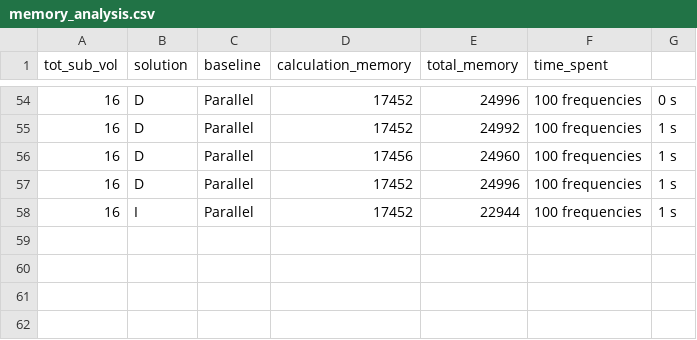
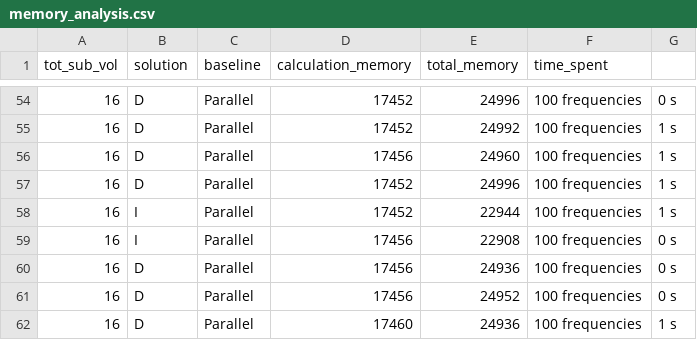
Before and after one commit to Discrete-System-Greens-Function/DSGF_c, a CSV file: matlab_scripts/memory/memory_analysis.csv, drawn as a sheet; only a part is shown, gaps mark what is left out; the diff names each change by its address in the sheet, - before the commit and + after, or states it on an @@ line.

```diff
--- a/matlab_scripts/memory/memory_analysis.csv
+++ b/matlab_scripts/memory/memory_analysis.csv
+row 59: 16 | I | Parallel | 17456 | 22908 | 100 frequencies | 0 s
+row 60: 16 | D | Parallel | 17456 | 24936 | 100 frequencies | 0 s
+row 61: 16 | D | Parallel | 17456 | 24952 | 100 frequencies | 0 s
+row 62: 16 | D | Parallel | 17460 | 24936 | 100 frequencies | 1 s
```
Also changed, not shown: 4 other files.
